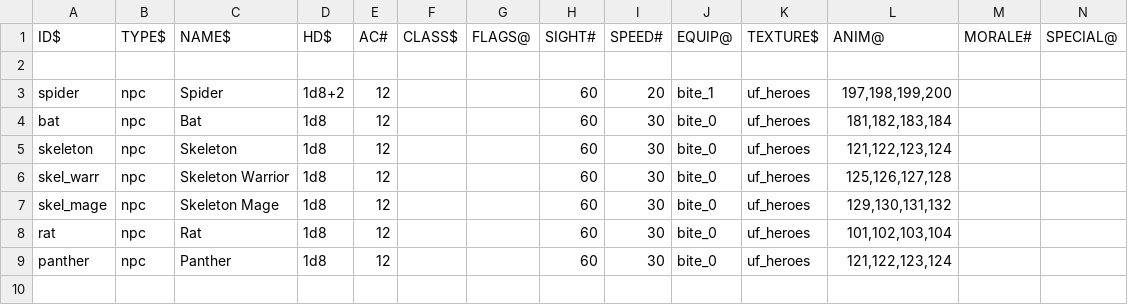
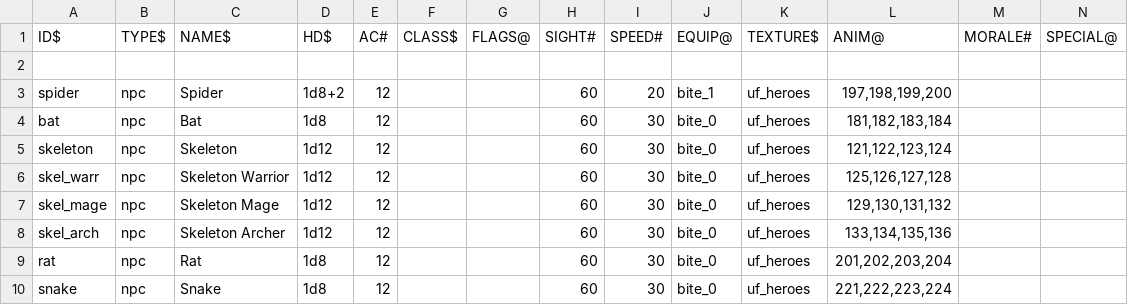
Before and after one commit to wolf81/despair, a CSV file: dat/npc_defs.csv, drawn as a sheet.

```diff
--- a/dat/npc_defs.csv
+++ b/dat/npc_defs.csv
@@ -4,6 +4,7 @@ spider    |npc   |Spider           |1d8+2 |12  |       |       |60     |20     |
 bat       |npc   |Bat              |1d8   |12  |       |       |60     |30     |bite_0 |uf_heroes |181,182,183,184 |        |         |
-skeleton  |npc   |Skeleton         |1d8   |12  |       |       |60     |30     |bite_0 |uf_heroes |121,122,123,124 |        |         |
-skel_warr |npc   |Skeleton Warrior |1d8   |12  |       |       |60     |30     |bite_0 |uf_heroes |125,126,127,128 |        |         |
-skel_mage |npc   |Skeleton Mage    |1d8   |12  |       |       |60     |30     |bite_0 |uf_heroes |129,130,131,132 |        |         |
-rat       |npc   |Rat              |1d8   |12  |       |       |60     |30     |bite_0 |uf_heroes |101,102,103,104 |        |         |
-panther   |npc   |Panther          |1d8   |12  |       |       |60     |30     |bite_0 |uf_heroes |121,122,123,124 |        |         |
+skeleton  |npc   |Skeleton         |1d12  |12  |       |       |60     |30     |bite_0 |uf_heroes |121,122,123,124 |        |         |
+skel_warr |npc   |Skeleton Warrior |1d12  |12  |       |       |60     |30     |bite_0 |uf_heroes |125,126,127,128 |        |         |
+skel_mage |npc   |Skeleton Mage    |1d12  |12  |       |       |60     |30     |bite_0 |uf_heroes |129,130,131,132 |        |         |
+skel_arch |npc 	 |Skeleton Archer  |1d12  |12  |	   |	   |60	   |30	   |bite_0 |uf_heroes |133,134,135,136 |        |         |
+rat       |npc   |Rat              |1d8   |12  |       |       |60     |30     |bite_0 |uf_heroes |201,202,203,204 |        |         |
+snake  	  |npc   |Snake            |1d8   |12  |       |       |60     |30     |bite_0 |uf_heroes |221,222,223,224 |        |         |
```
Also changed, not shown: dat/effect_defs.csv, dat/weapon_defs.csv, 16 other files.
